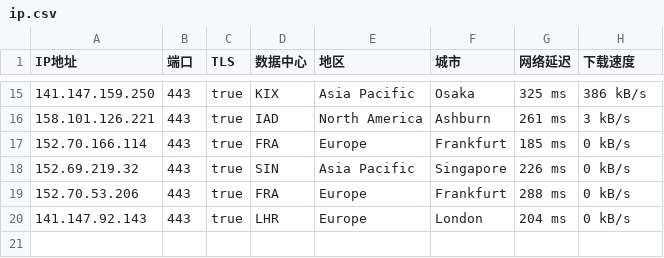
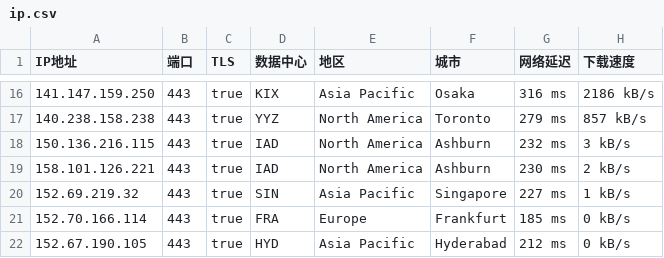
Before and after one commit to ailx1101/Cloudflare-IP-SpeedTest, a CSV file: ip.csv, drawn as a sheet; only a part is shown, gaps mark what is left out; the diff covers the shown part only.

Commit message:
update ip.csv

```diff
--- a/ip.csv
+++ b/ip.csv
@@ -15,6 +16,7 @@ IP地址,端口,TLS,数据中心,地区,城市,网络延迟,下载速度
-141.147.159.250,443,true,KIX,Asia Pacific,Osaka,325 ms,386 kB/s
-158.101.126.221,443,true,IAD,North America,Ashburn,261 ms,3 kB/s
+141.147.159.250,443,true,KIX,Asia Pacific,Osaka,316 ms,2186 kB/s
+140.238.158.238,443,true,YYZ,North America,Toronto,279 ms,857 kB/s
+150.136.216.115,443,true,IAD,North America,Ashburn,232 ms,3 kB/s
+158.101.126.221,443,true,IAD,North America,Ashburn,230 ms,2 kB/s
+152.69.219.32,443,true,SIN,Asia Pacific,Singapore,227 ms,1 kB/s
 152.70.166.114,443,true,FRA,Europe,Frankfurt,185 ms,0 kB/s
-152.69.219.32,443,true,SIN,Asia Pacific,Singapore,226 ms,0 kB/s
-152.70.53.206,443,true,FRA,Europe,Frankfurt,288 ms,0 kB/s
-141.147.92.143,443,true,LHR,Europe,London,204 ms,0 kB/s
+152.67.190.105,443,true,HYD,Asia Pacific,Hyderabad,212 ms,0 kB/s
```
Also changed, not shown: 8 added rows, 7 removed rows and 16 edited cells elsewhere in this file.
